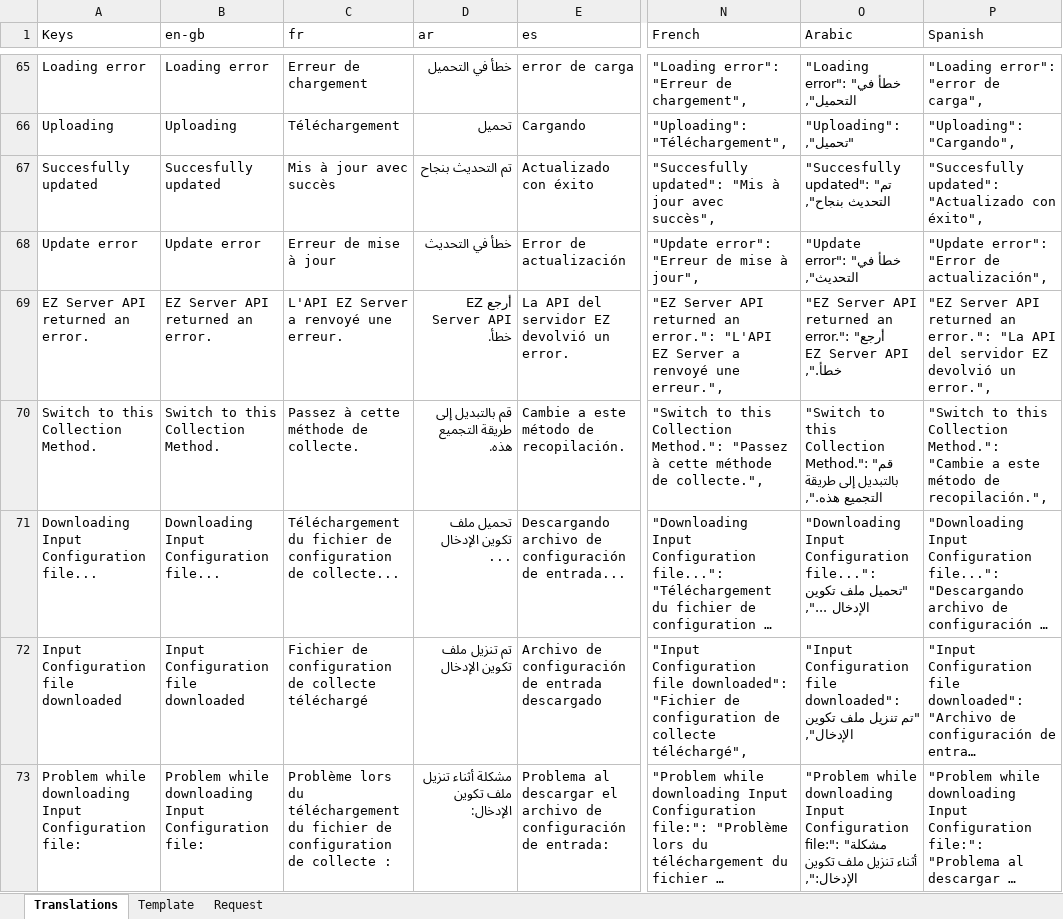
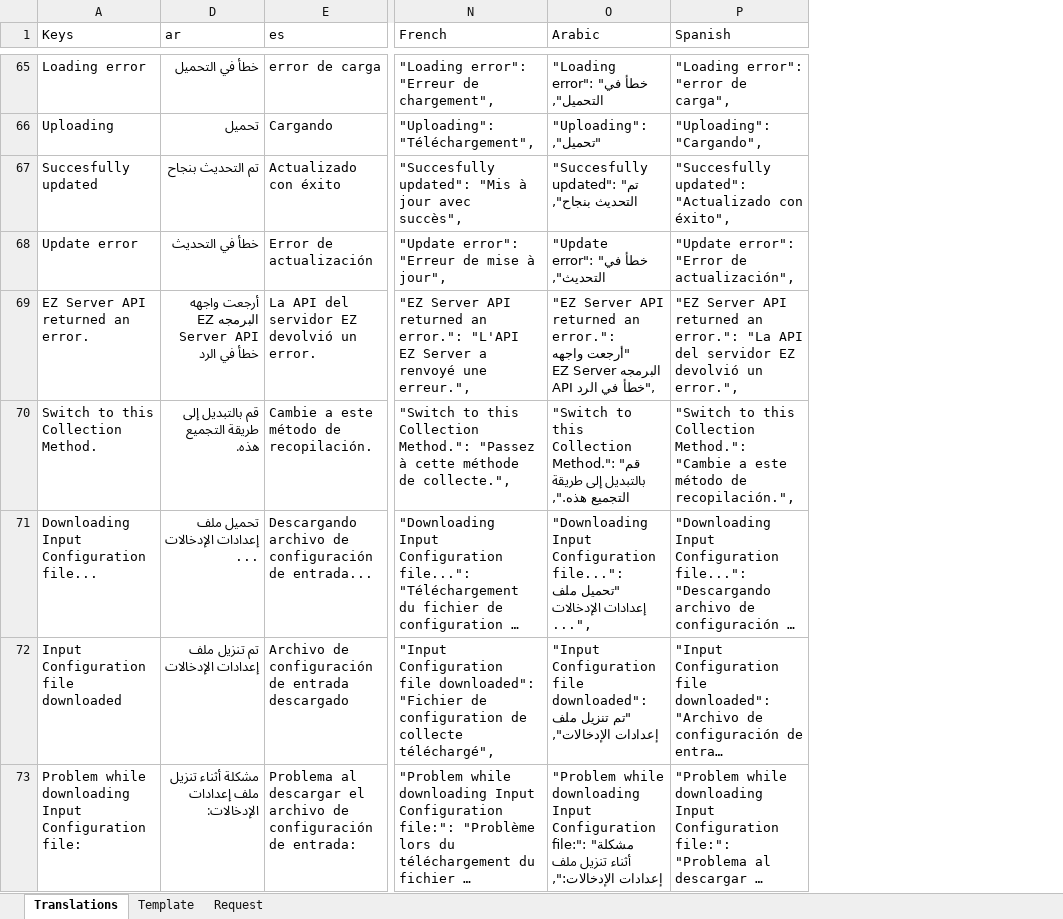
Before and after one commit to logrhythm/EZ-Cloud, an Excel workbook: frontend/src/i18n/Translations Master.xlsx, sheet Translations, drawn as a sheet; only a part is shown, gaps mark what is left out; long unchanged cells end in …; values as stored, in another font and other column widths than the file's, no borders; table styles not drawn; the diff covers the shown part only; the diff names each change by its address in the sheet, - before the commit and + after, or states it on an @@ line.

Commit message:
Frontend - I18N - Arabic translation corrections - Master

```diff
--- a/frontend/src/i18n/Translations Master.xlsx (sheet Translations)
+++ b/frontend/src/i18n/Translations Master.xlsx (sheet Translations)
@@ column B (en-gb) hidden, rows 65-73: Loading error | Uploading | Succesfully updated | Update error | EZ Server API returned an error. | Switch to this Collection Method. | Downloading Input Configuration file... | Input Configuration file downloaded | Problem while downloading Input Configuration file: @@
@@ column C (fr) hidden, rows 65-73: Erreur de chargement | Téléchargement | Mis à jour avec succès | Erreur de mise à jour | L'API EZ Server a renvoyé une erreur. | Passez à cette méthode de collecte. | Téléchargement du fichier de configuration de collecte... | Fichier de configuration de collecte téléchargé | Problème lors du téléchargement du fichier de configuration de collecte : @@
-D69 (ar): أرجع EZ Server API خطأ.
+D69 (ar): أرجعت واجهه البرمجه EZ Server API خطأ في الرد
-O69 (Arabic): …an error.": "أرجع EZ Server API خطأ.",
+O69 (Arabic): …an error.": "أرجعت واجهه البرمجه EZ Server API خطأ في الرد",
-D71 (ar): تحميل ملف تكوين الإدخال ...
+D71 (ar): تحميل ملف إعدادات الإدخالات ...
-O71 (Arabic): …"تحميل ملف تكوين الإدخال ...",
+O71 (Arabic): …"تحميل ملف إعدادات الإدخالات ...",
-D72 (ar): تم تنزيل ملف تكوين الإدخال
+D72 (ar): تم تنزيل ملف إعدادات الإدخالات
-O72 (Arabic): …تنزيل ملف تكوين الإدخال",
+O72 (Arabic): …تنزيل ملف إعدادات الإدخالات",
-D73 (ar): مشكلة أثناء تنزيل ملف تكوين الإدخال:
+D73 (ar): مشكلة أثناء تنزيل ملف إعدادات الإدخالات:
-O73 (Arabic): …تنزيل ملف تكوين الإدخال:",
+O73 (Arabic): …تنزيل ملف إعدادات الإدخالات:",
```
Also changed, not shown: 114 edited cells and cell formats elsewhere in this sheet.
